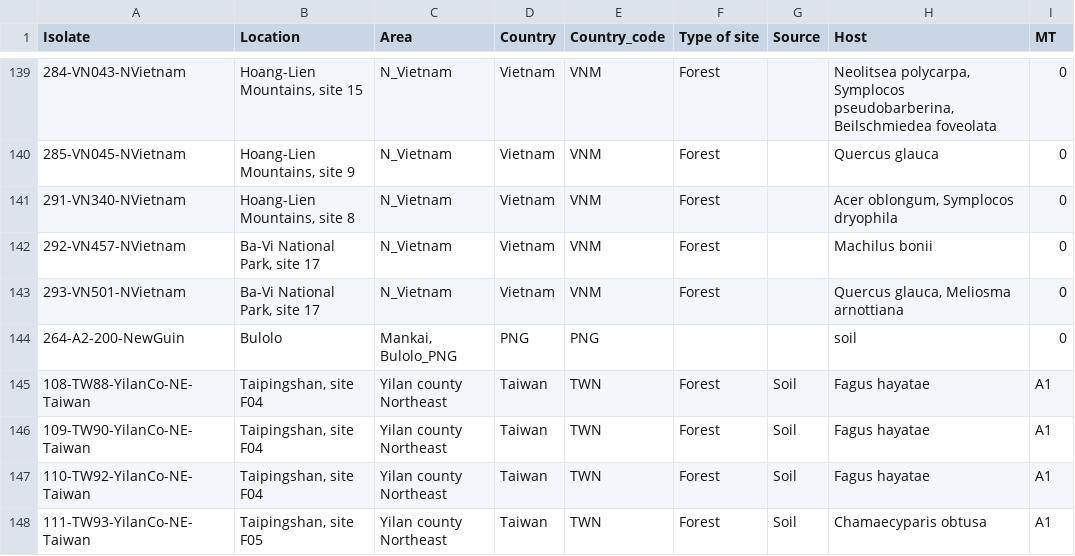
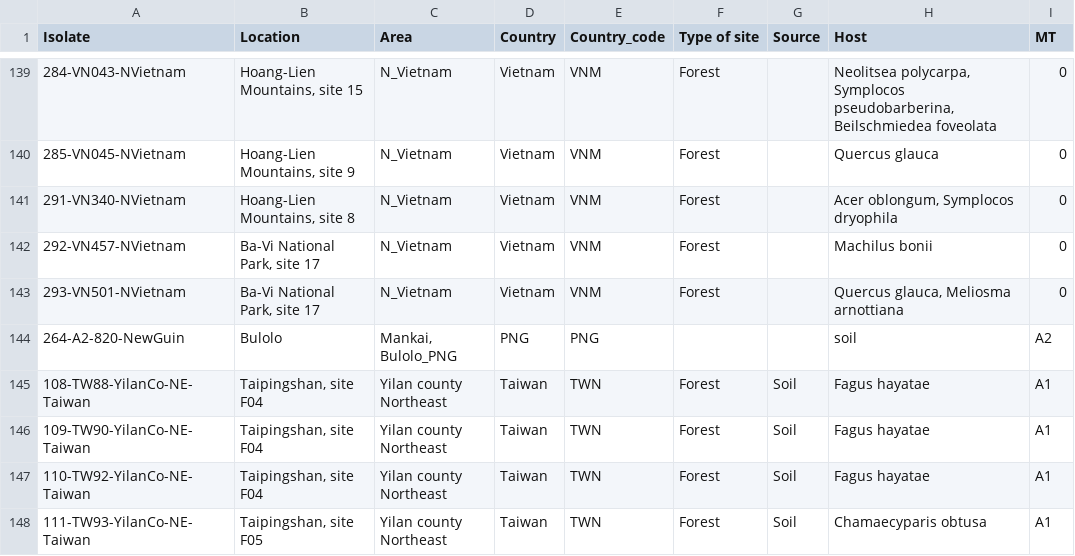
Before and after one commit to grunwaldlab/GBS-Pcinnamomi, a CSV file: New Microsoft Excel Worksheet.csv, drawn as a sheet; only a part is shown, gaps mark what is left out.

Commit message:
Update New Microsoft Excel Worksheet.csv

```diff
--- a/New Microsoft Excel Worksheet.csv
+++ b/New Microsoft Excel Worksheet.csv
@@ -143,3 +143,3 @@ Isolate,Location,Area,Country,Country_code,Type of site,Source,Host,MT
 293-VN501-NVietnam,"Ba-Vi National Park, site 17",N_Vietnam,Vietnam,VNM,Forest,,"Quercus glauca, Meliosma arnottiana",0
-264-A2-200-NewGuin,Bulolo,"Mankai, Bulolo_PNG",PNG,PNG,,,soil,0
+264-A2-820-NewGuin,Bulolo,"Mankai, Bulolo_PNG",PNG,PNG,,,soil,A2
 108-TW88-YilanCo-NE-Taiwan,"Taipingshan, site F04",Yilan county Northeast,Taiwan,TWN,Forest,Soil,Fagus hayatae,A1
```
